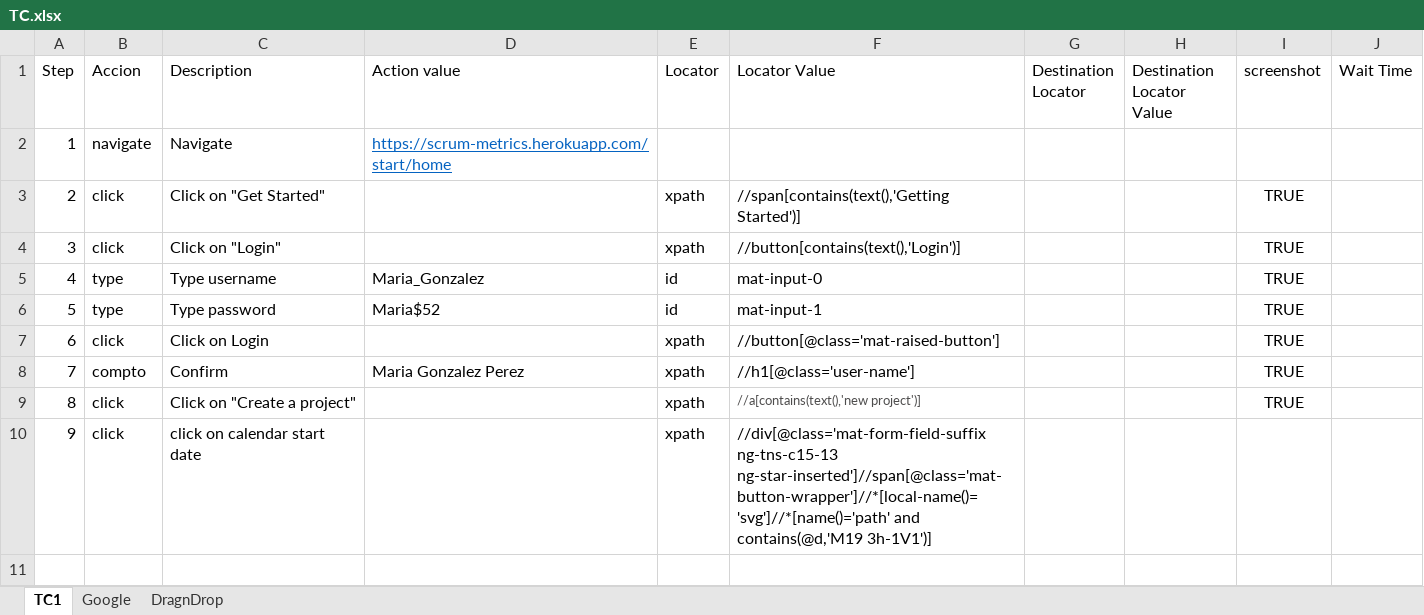
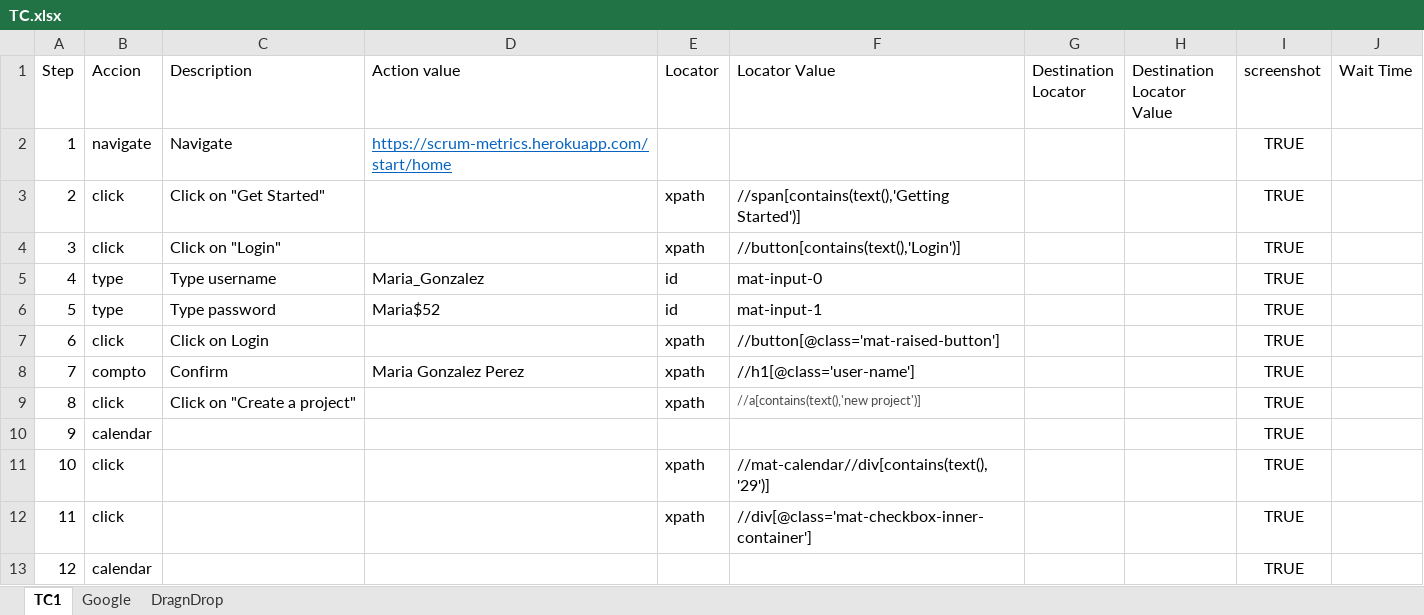
Before and after one commit to Tolok44/prueba, an Excel workbook: excel/TC.xlsx, sheet TC1, drawn as a sheet; values as stored, in another font and other column widths than the file's, no borders; addresses are those after the commit; the diff names each change by its address in the sheet, - before the commit and + after, or states it on an @@ line.

Commit message:
version de prueba calendario

```diff
--- a/excel/TC.xlsx (sheet TC1)
+++ b/excel/TC.xlsx (sheet TC1)
-I2 (screenshot): (empty)
+I2 (screenshot): TRUE
+row 10: 9 | calendar |  |  |  |  |  |  | TRUE
+row 11: 10 | click |  |  | xpath | //mat-calendar//div[contains(text(),'29')] |  |  | TRUE
@@ column A (Step) renumbered in row 12 @@
-C12 (Description): click on calendar start date
+C12 (Description): (empty)
-F12 (Locator Value): //div[@class='mat-form-field-suffix ng-tns-c15-13 ng-star-inserted']//span[@class='mat-button-wrapper']//*[local-name()='svg']//*[name()='path' and contains(@d,'M19 3h-1V1')]
+F12 (Locator Value): //div[@class='mat-checkbox-inner-container']
-I12 (screenshot): (empty)
+I12 (screenshot): TRUE
+row 13: 12 | calendar |  |  |  |  |  |  | TRUE
```
Also changed, not shown: 18 other files.
